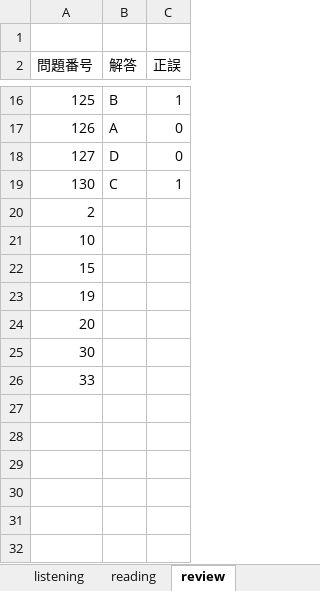
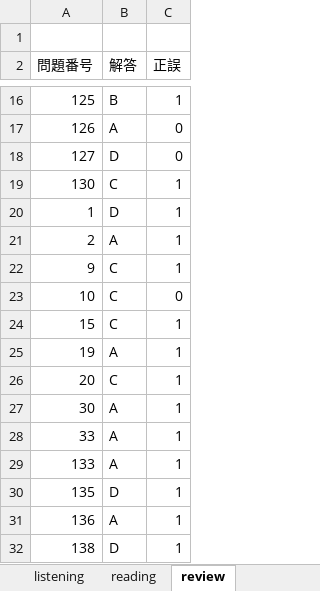
Before and after one commit to Shinichi0713/english-study, an Excel workbook: toeic-test-v4/trial1-v1.xlsx, sheet review, drawn as a sheet; only a part is shown, gaps mark what is left out; values as stored, in another font and other column widths than the file's, no borders; addresses are those after the commit; the diff names each change by its address in the sheet, - before the commit and + after, or states it on an @@ line.

Commit message:
up

```diff
--- a/toeic-test-v4/trial1-v1.xlsx (sheet review)
+++ b/toeic-test-v4/trial1-v1.xlsx (sheet review)
+row 20: 1 | D | 1
-B21 (解答): (empty)
+B21 (解答): A
-C21 (正誤): (empty)
+C21 (正誤): 1
+row 22: 9 | C | 1
-B23:B24 (解答): (empty)
+B23:B24 (解答): C
-C23 (正誤): (empty)
+C23 (正誤): 0
-C24:C28 (正誤): (empty)
+C24:C28 (正誤): 1
-B25 (解答): (empty)
+B25 (解答): A
-B26 (解答): (empty)
+B26 (解答): C
-B27:B28 (解答): (empty)
+B27:B28 (解答): A
+row 29: 133 | A | 1
+row 30: 135 | D | 1
+row 31: 136 | A | 1
+row 32: 138 | D | 1
```
